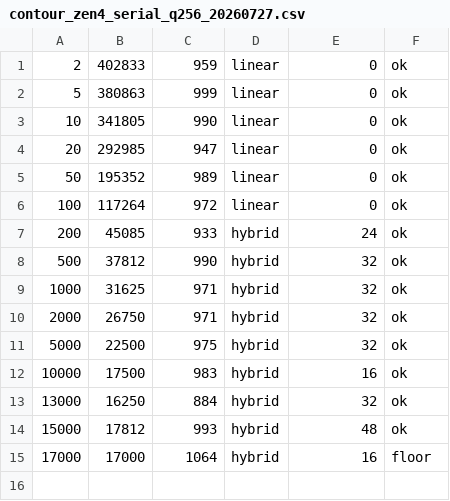
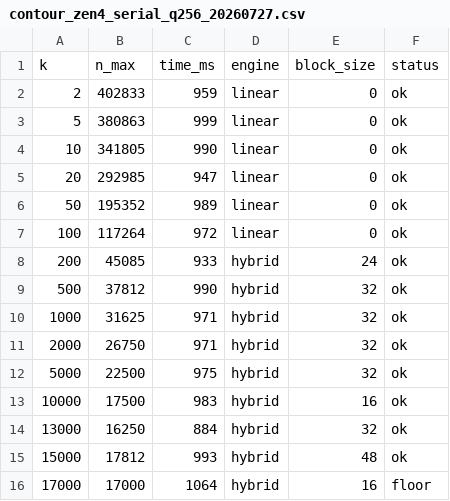
Before and after one commit to Sarose550/ICM, a CSV file: results/contour_zen4_serial_q256_20260727.csv, drawn as a sheet.

```diff
--- a/results/contour_zen4_serial_q256_20260727.csv
+++ b/results/contour_zen4_serial_q256_20260727.csv
@@ -1 +1,2 @@
+k,n_max,time_ms,engine,block_size,status
 2,402833,959,linear,0,ok
```
Also changed, not shown: results/contour_zen4_parallel_q256_20260727.csv, 17 other files.
